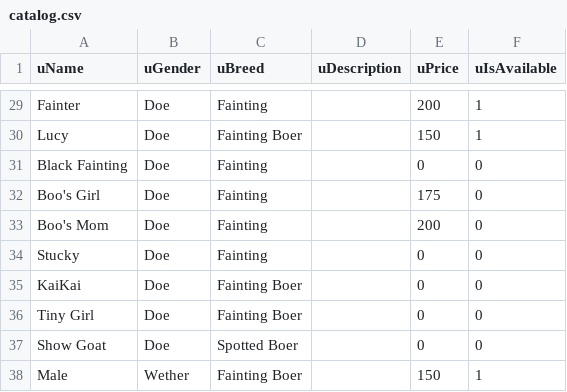
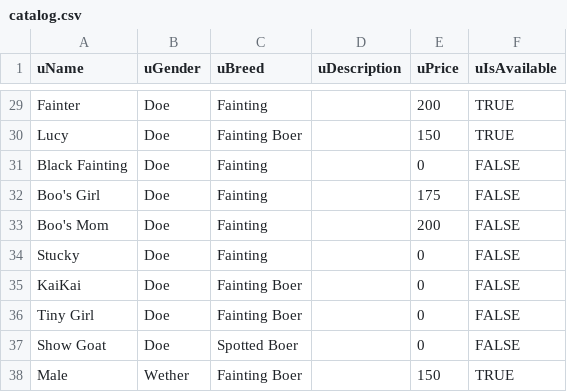
Before and after one commit to this-that-farm/com-thisthatfarm, a CSV file: data/catalog.csv, drawn as a sheet; only a part is shown, gaps mark what is left out; the diff covers the shown part only; the diff names each change by its address in the sheet, - before the commit and + after, or states it on an @@ line.

Commit message:
chore: use TRUE/FALSE for CSV

```diff
--- a/data/catalog.csv
+++ b/data/catalog.csv
-F29:F30 (uIsAvailable): 1
+F29:F30 (uIsAvailable): TRUE
-F31:F37 (uIsAvailable): 0
+F31:F37 (uIsAvailable): FALSE
-F38 (uIsAvailable): 1
+F38 (uIsAvailable): TRUE
```
Also changed, not shown: 27 edited cells elsewhere in this file.
